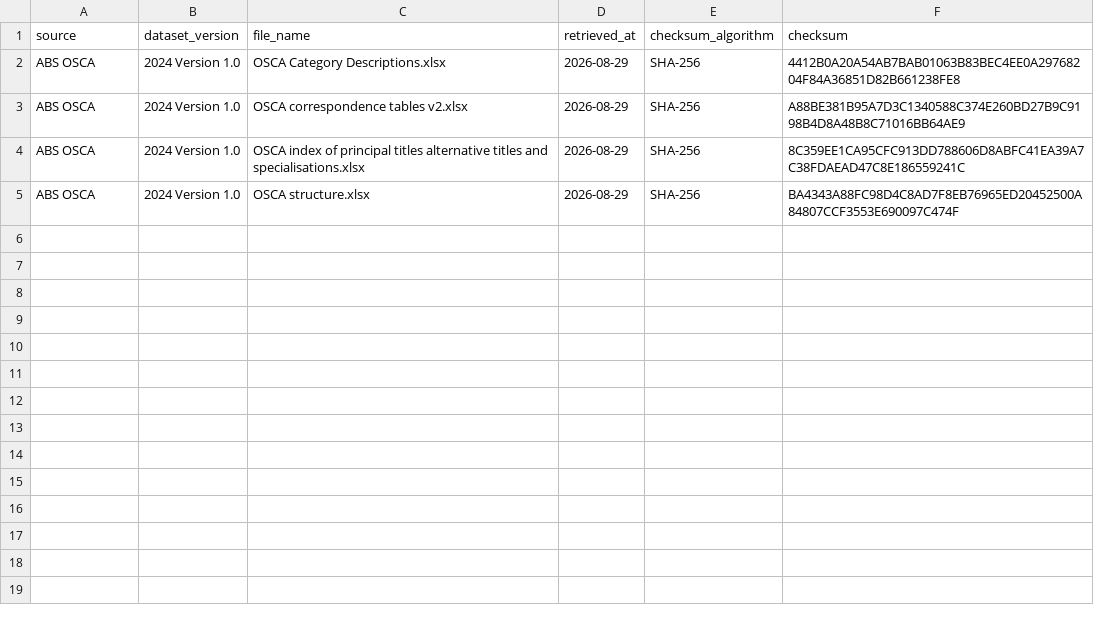
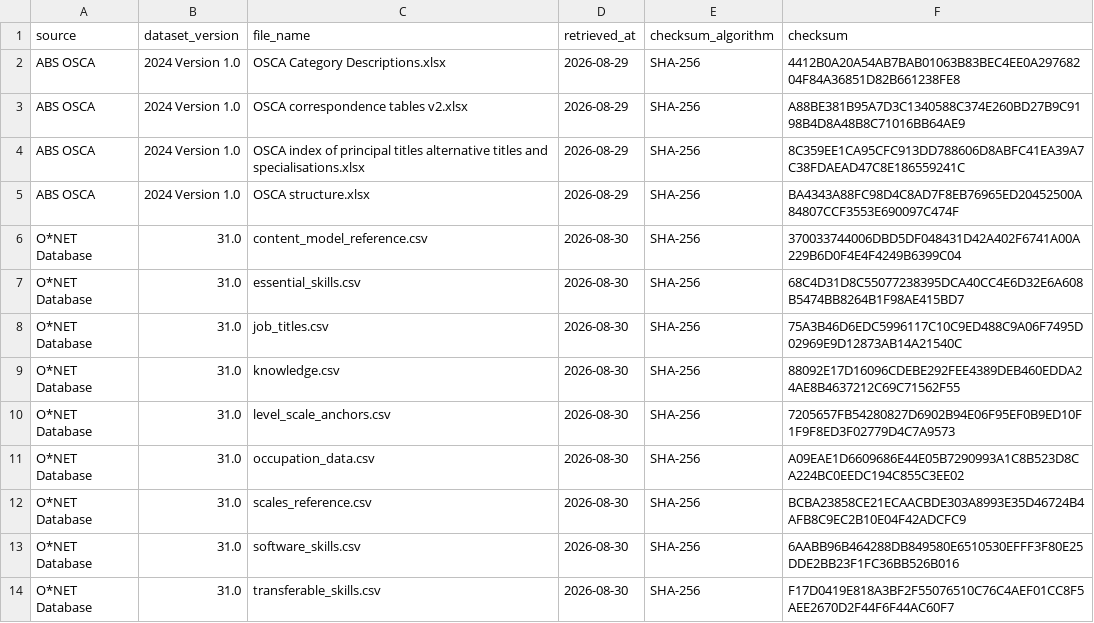
Before and after one commit to JeraldBucud/GradNavi, a CSV file: data/reference/curated/source_manifest.csv, drawn as a sheet.

```diff
--- a/data/reference/curated/source_manifest.csv
+++ b/data/reference/curated/source_manifest.csv
@@ -5 +5,10 @@ ABS OSCA,2024 Version 1.0,OSCA index of principal titles alternative titles and
 ABS OSCA,2024 Version 1.0,OSCA structure.xlsx,2026-08-29,SHA-256,BA4343A88FC98D4C8AD7F8EB76965ED20452500A84807CCF3553E690097C474F
+O*NET Database,31.0,content_model_reference.csv,2026-08-30,SHA-256,370033744006DBD5DF048431D42A402F6741A00A229B6D0F4E4F4249B6399C04
+O*NET Database,31.0,essential_skills.csv,2026-08-30,SHA-256,68C4D31D8C55077238395DCA40CC4E6D32E6A608B5474BB8264B1F98AE415BD7
+O*NET Database,31.0,job_titles.csv,2026-08-30,SHA-256,75A3B46D6EDC5996117C10C9ED488C9A06F7495D02969E9D12873AB14A21540C
+O*NET Database,31.0,knowledge.csv,2026-08-30,SHA-256,88092E17D16096CDEBE292FEE4389DEB460EDDA24AE8B4637212C69C71562F55
+O*NET Database,31.0,level_scale_anchors.csv,2026-08-30,SHA-256,7205657FB54280827D6902B94E06F95EF0B9ED10F1F9F8ED3F02779D4C7A9573
+O*NET Database,31.0,occupation_data.csv,2026-08-30,SHA-256,A09EAE1D6609686E44E05B7290993A1C8B523D8CA224BC0EEDC194C855C3EE02
+O*NET Database,31.0,scales_reference.csv,2026-08-30,SHA-256,BCBA23858CE21ECAACBDE303A8993E35D46724B4AFB8C9EC2B10E04F42ADCFC9
+O*NET Database,31.0,software_skills.csv,2026-08-30,SHA-256,6AABB96B464288DB849580E6510530EFFF3F80E25DDE2BB23F1FC36BB526B016
+O*NET Database,31.0,transferable_skills.csv,2026-08-30,SHA-256,F17D0419E818A3BF2F55076510C76C4AEF01CC8F5AEE2670D2F44F6F44AC60F7
```
Also changed, not shown: 2 other files.
